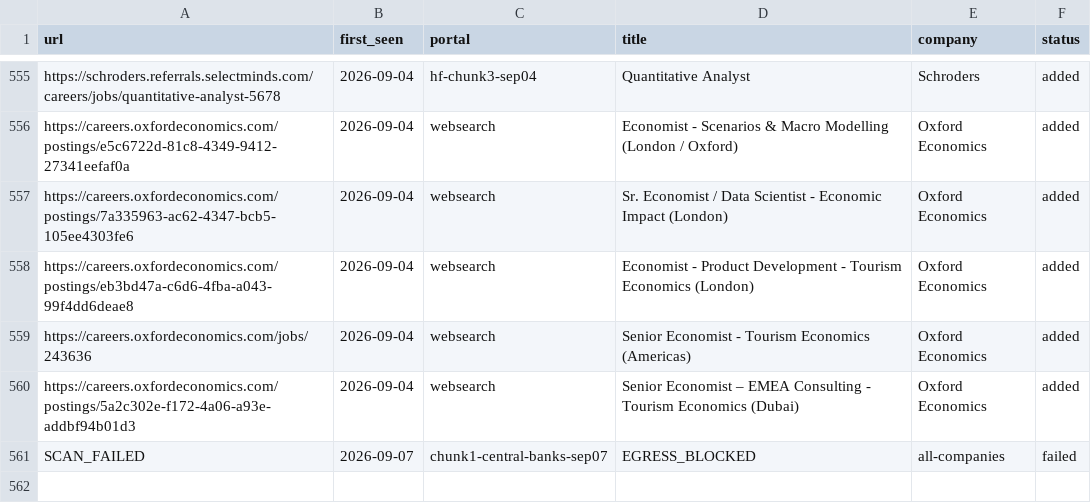
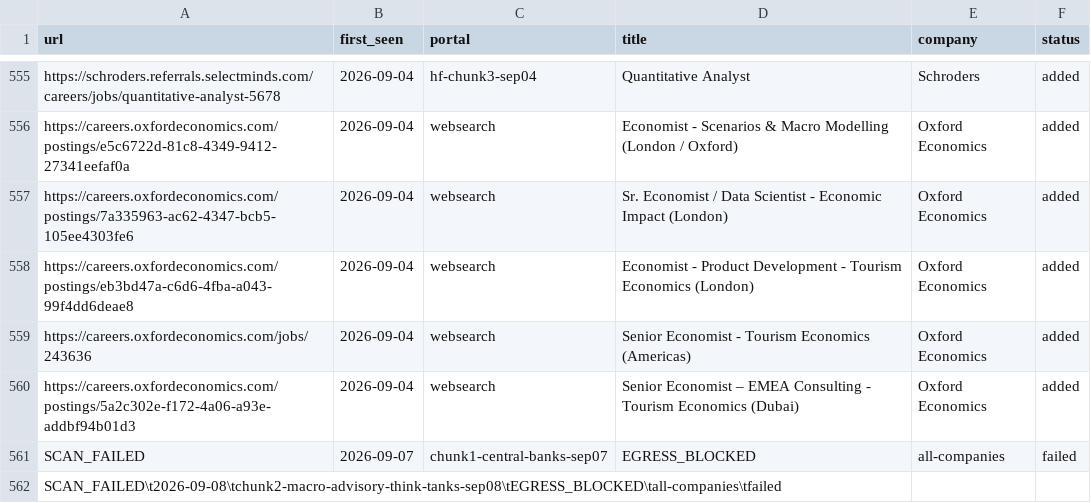
Before and after one commit to agurgone/career-ops, a TSV file: data/scan-history.tsv, drawn as a sheet; only a part is shown, gaps mark what is left out; the diff names each change by its address in the sheet, - before the commit and + after, or states it on an @@ line.

```diff
--- a/data/scan-history.tsv
+++ b/data/scan-history.tsv
+row 562: SCAN_FAILED\t2026-09-08\tchunk2-macro-advisory-think-tanks-sep08\tEGRESS_BLOCKED\tall-companies\tfailed
```
